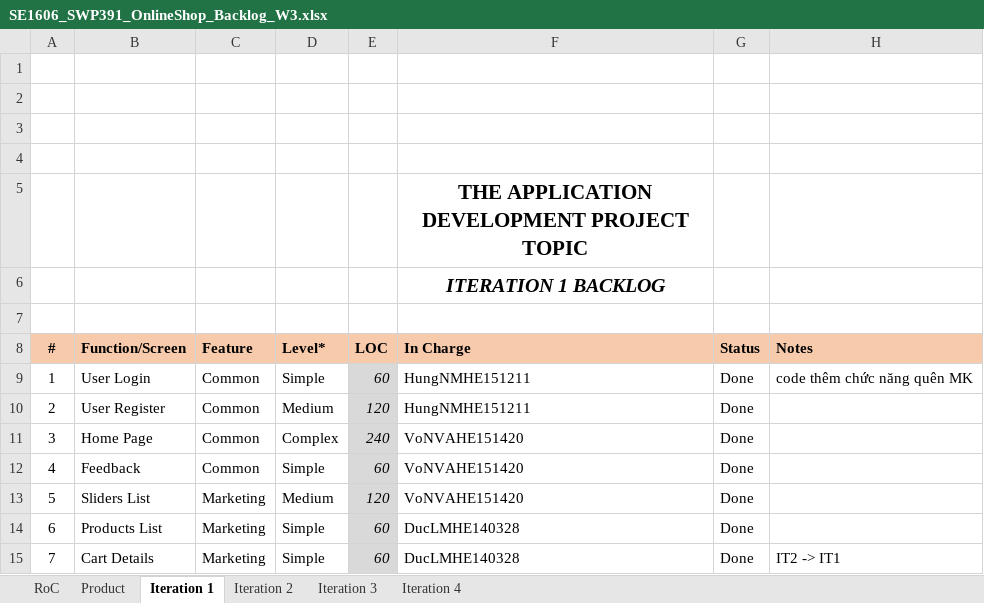
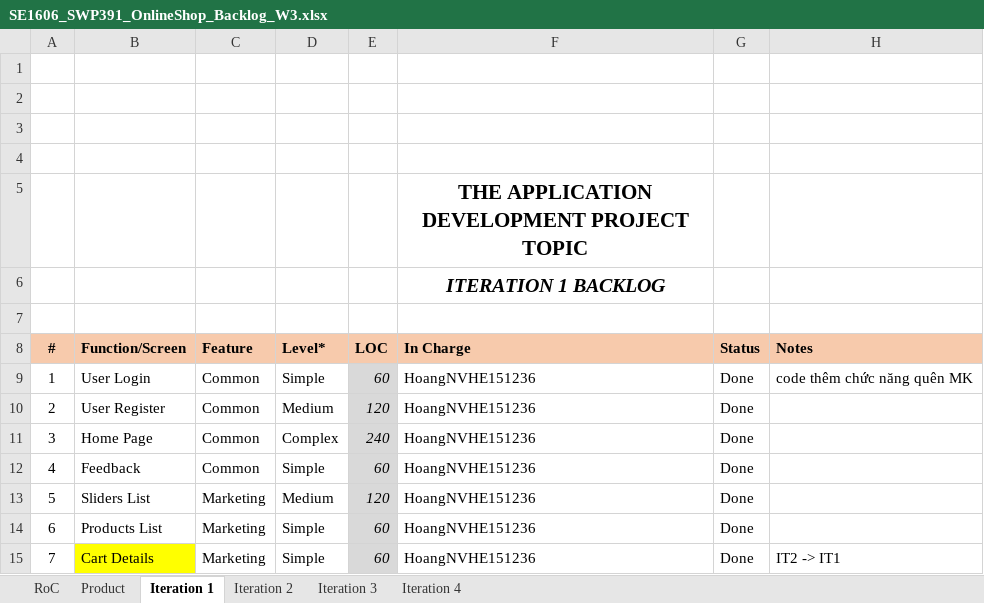
Before and after one commit to Happy-2001/SWP391, an Excel workbook: Week 3/SE1606_SWP391_OnlineShop_Backlog_W3.xlsx, sheet Iteration 1, drawn as a sheet; values as stored, in another font and other column widths than the file's, no borders; charts and pictures not drawn; the diff names each change by its address in the sheet, - before the commit and + after, or states it on an @@ line.

```diff
--- a/Week 3/SE1606_SWP391_OnlineShop_Backlog_W3.xlsx (sheet Iteration 1)
+++ b/Week 3/SE1606_SWP391_OnlineShop_Backlog_W3.xlsx (sheet Iteration 1)
-F9:F10 (In Charge): HungNMHE151211
+F9:F10 (In Charge): HoangNVHE151236
-F11:F13 (In Charge): VoNVAHE151420
+F11:F13 (In Charge): HoangNVHE151236
-F14:F15 (In Charge): DucLMHE140328
+F14:F15 (In Charge): HoangNVHE151236
-B15 fill: none
+B15 fill: #FFFF00
```
Also changed, not shown: sheet Iteration 2, sheet Iteration 4, sheet Iteration 3, 29 other files.
